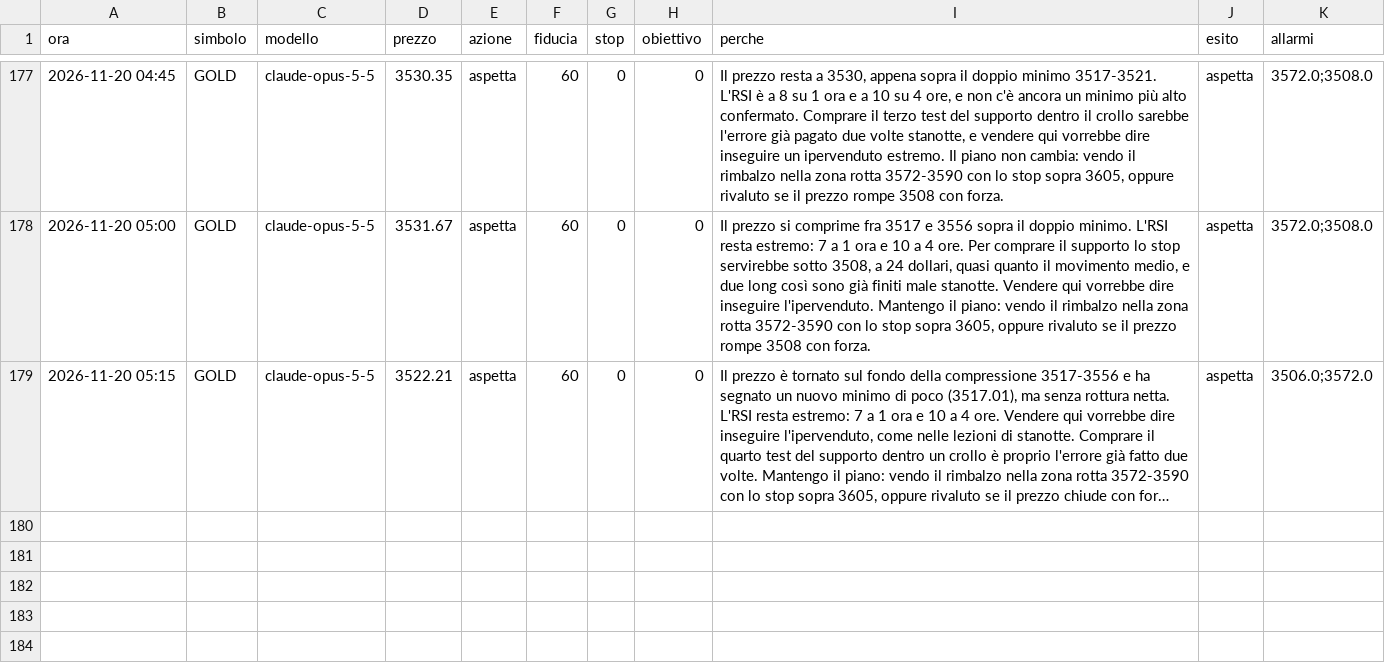
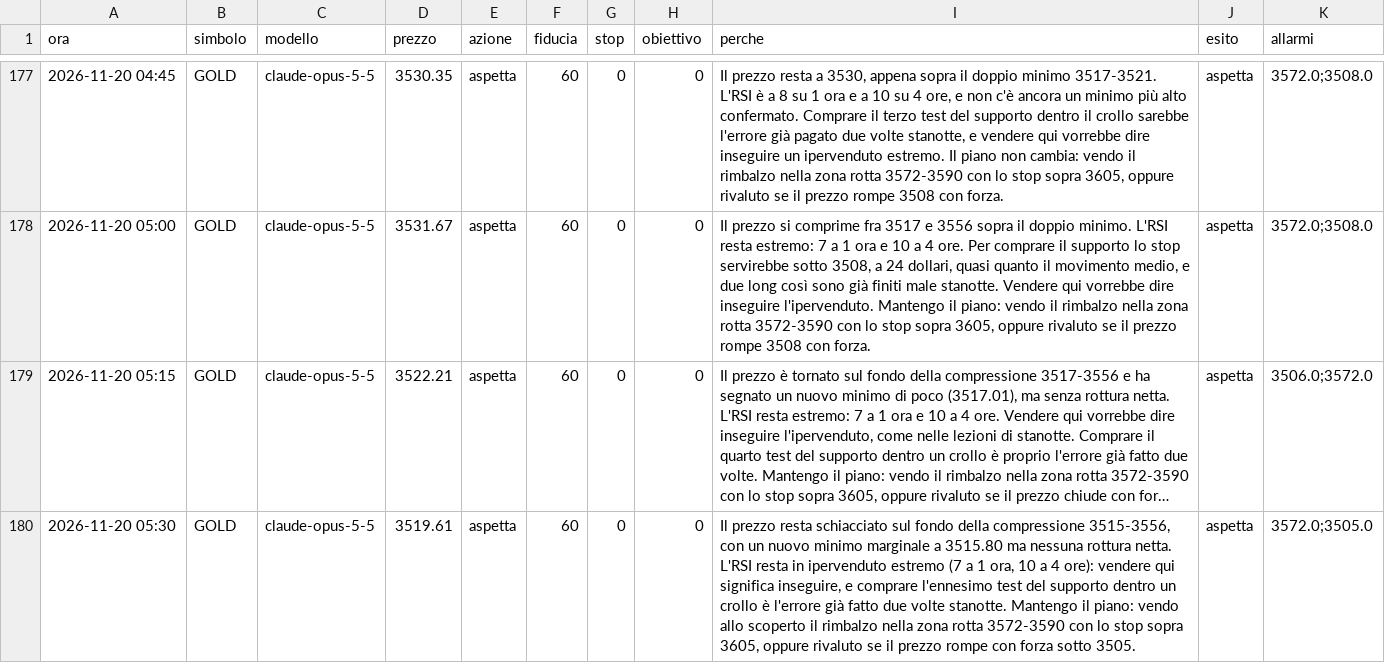
Before and after one commit to elfacvndo/timestral-bot, a CSV file: logs/oro_decisioni.csv, drawn as a sheet; only a part is shown, gaps mark what is left out; long unchanged cells end in …; the diff names each change by its address in the sheet, - before the commit and + after, or states it on an @@ line.

```diff
--- a/logs/oro_decisioni.csv
+++ b/logs/oro_decisioni.csv
+row 180: 2026-11-20 05:30 | GOLD | claude-opus-5-5 | 3519.61 | aspetta | 60 | 0 | 0 | Il prezzo resta schiacciato sul fondo della compressione 3515-3556, con un nuovo minimo marginale a 3515.80 ma nessuna rottura netta. L'RSI resta in ipervenduto estremo (7 a 1 ora, 10 a 4 ore): vendere qui significa inseguire, e comprare l'ennesimo test del supporto dentro un crollo è l'errore già fatto due volte stanotte. Mantengo il piano: vendo allo scoperto il rimbalzo nella zona rotta 3572-3590 con lo stop sopra 3605, oppure rivaluto se il prezzo rompe con forza sotto 3505. | aspetta | 3572.0;3505.0
```
